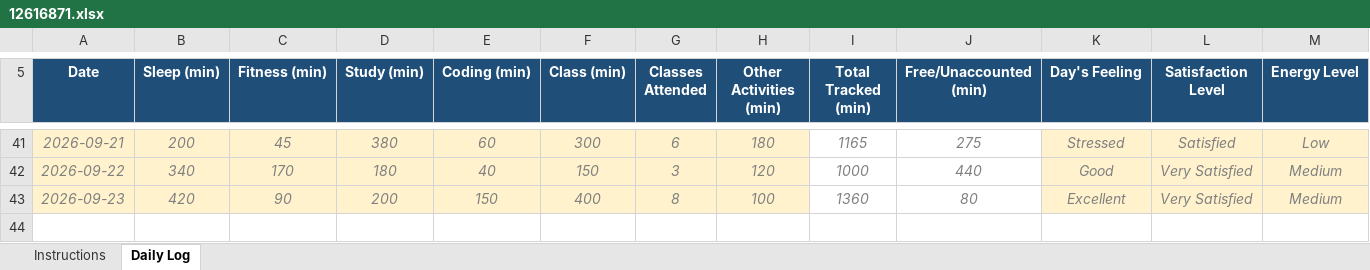
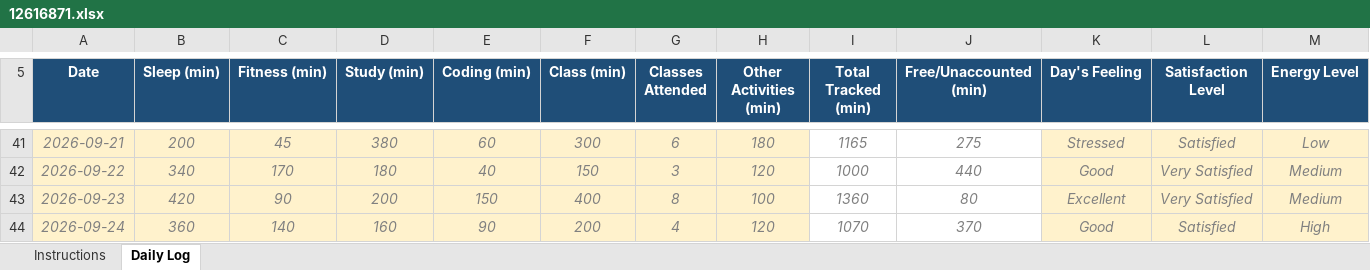
Before and after one commit to Jay-Govind-Kumar/12616871_CAP776_D1P2632, an Excel workbook: 12616871.xlsx, sheet Daily Log, drawn as a sheet; only a part is shown, gaps mark what is left out; values as stored, in another font and other column widths than the file's, no borders; conditional formats not drawn; rows hold the shown columns only; the diff names each change by its address in the sheet, - before the commit and + after, or states it on an @@ line.

Commit message:
update daily log

```diff
--- a/12616871.xlsx (sheet Daily Log)
+++ b/12616871.xlsx (sheet Daily Log)
+row 44: 2026-09-24 | 360 | 140 | 160 | 90 | 200 | 4 | 120 | 1070 | 370 | Good | Satisfied | High
```
